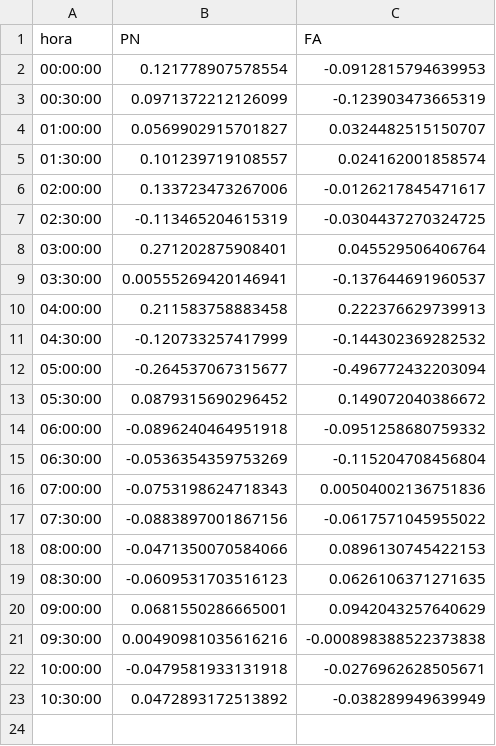
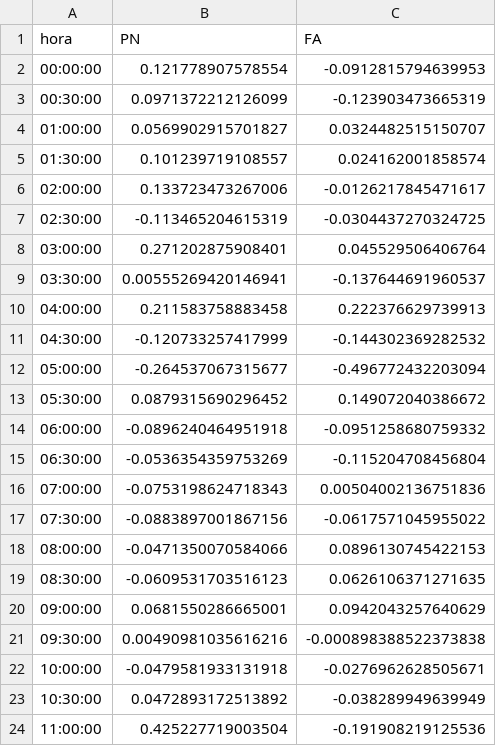
Before and after one commit to verdierdiego/analisis-sentimientos, a CSV file: balotaje/Actualizacion_Graficos/prueba_sentimiento.csv, drawn as a sheet; the diff names each change by its address in the sheet, - before the commit and + after, or states it on an @@ line.

Commit message:
hora actualizada 11:04:20

```diff
--- a/balotaje/Actualizacion_Graficos/prueba_sentimiento.csv
+++ b/balotaje/Actualizacion_Graficos/prueba_sentimiento.csv
+row 24: 11:00:00 | 0.425227719003504 | -0.191908219125536
```
Also changed, not shown: balotaje/Actualizacion_Graficos/hashtags_balotaje.csv, balotaje/Actualizacion_Graficos/menciones_balotaje.csv, 7 other files.
